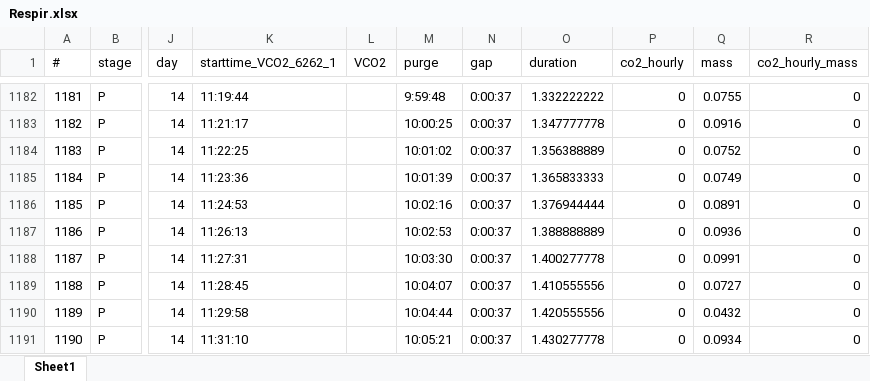
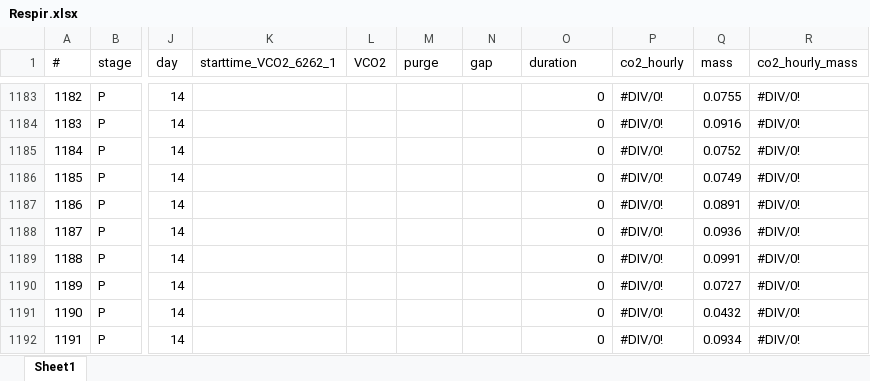
Before and after one commit to jamestbrown5/Respirometry, an Excel workbook: Data/Respir.xlsx, sheet Sheet1, drawn as a sheet; only a part is shown, gaps mark what is left out; values as stored, in another font and other column widths than the file's, no cell formats; addresses are those after the commit; the diff covers the shown part only; the diff names each change by its address in the sheet, - before the commit and + after, or states it on an @@ line.

```diff
--- a/Data/Respir.xlsx (sheet Sheet1)
+++ b/Data/Respir.xlsx (sheet Sheet1)
@@ column A (#) renumbered from row 722 down @@
-K1183 (starttime_VCO2_6262_1): 11:19:44
+K1183 (starttime_VCO2_6262_1): (empty)
-M1183 (purge): 9:59:48
+M1183 (purge): (empty)
-N1183:N1192 (gap): 0:00:37
+N1183:N1192 (gap): (empty)
-O1183 (duration): 1.332222222
+O1183 (duration): 0
-P1183:P1192 (co2_hourly): 0
+P1183:P1192 (co2_hourly): #DIV/0!
-R1183:R1192 (co2_hourly_mass): 0
+R1183:R1192 (co2_hourly_mass): #DIV/0!
-K1184 (starttime_VCO2_6262_1): 11:21:17
+K1184 (starttime_VCO2_6262_1): (empty)
-M1184 (purge): 10:00:25
+M1184 (purge): (empty)
-O1184 (duration): 1.347777778
+O1184 (duration): 0
-K1185 (starttime_VCO2_6262_1): 11:22:25
+K1185 (starttime_VCO2_6262_1): (empty)
-M1185 (purge): 10:01:02
+M1185 (purge): (empty)
-O1185 (duration): 1.356388889
+O1185 (duration): 0
-K1186 (starttime_VCO2_6262_1): 11:23:36
+K1186 (starttime_VCO2_6262_1): (empty)
-M1186 (purge): 10:01:39
+M1186 (purge): (empty)
-O1186 (duration): 1.365833333
+O1186 (duration): 0
-K1187 (starttime_VCO2_6262_1): 11:24:53
+K1187 (starttime_VCO2_6262_1): (empty)
-M1187 (purge): 10:02:16
+M1187 (purge): (empty)
-O1187 (duration): 1.376944444
+O1187 (duration): 0
-K1188 (starttime_VCO2_6262_1): 11:26:13
+K1188 (starttime_VCO2_6262_1): (empty)
-M1188 (purge): 10:02:53
+M1188 (purge): (empty)
-O1188 (duration): 1.388888889
+O1188 (duration): 0
-K1189 (starttime_VCO2_6262_1): 11:27:31
+K1189 (starttime_VCO2_6262_1): (empty)
-M1189 (purge): 10:03:30
+M1189 (purge): (empty)
-O1189 (duration): 1.400277778
+O1189 (duration): 0
-K1190 (starttime_VCO2_6262_1): 11:28:45
+K1190 (starttime_VCO2_6262_1): (empty)
-M1190 (purge): 10:04:07
+M1190 (purge): (empty)
-O1190 (duration): 1.410555556
+O1190 (duration): 0
-K1191 (starttime_VCO2_6262_1): 11:29:58
+K1191 (starttime_VCO2_6262_1): (empty)
-M1191 (purge): 10:04:44
+M1191 (purge): (empty)
-O1191 (duration): 1.420555556
+O1191 (duration): 0
-K1192 (starttime_VCO2_6262_1): 11:31:10
+K1192 (starttime_VCO2_6262_1): (empty)
-M1192 (purge): 10:05:21
+M1192 (purge): (empty)
-O1192 (duration): 1.430277778
+O1192 (duration): 0
```
Also changed, not shown: 1 added row and 1423 edited cells elsewhere in this sheet, cell formats, formulas that keep their value, 1 other file.
